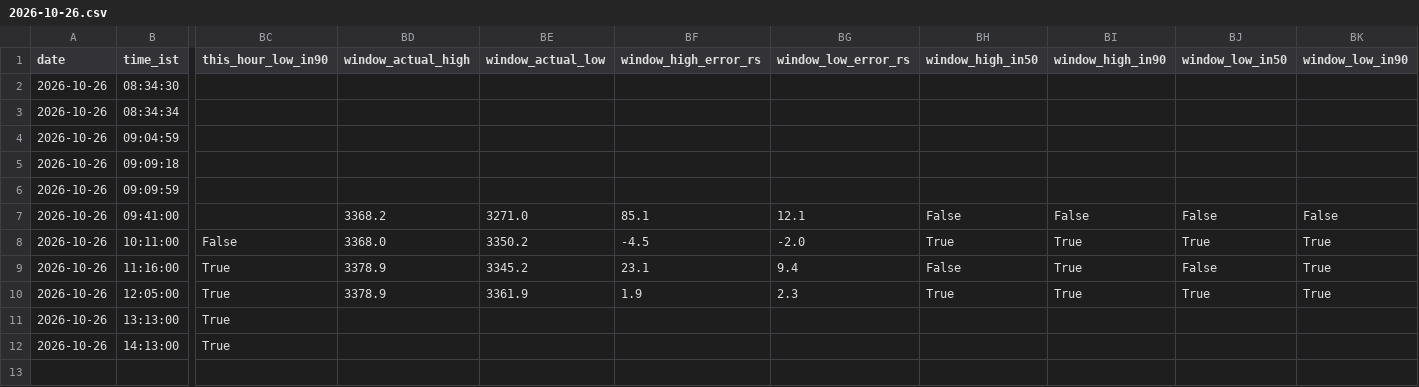
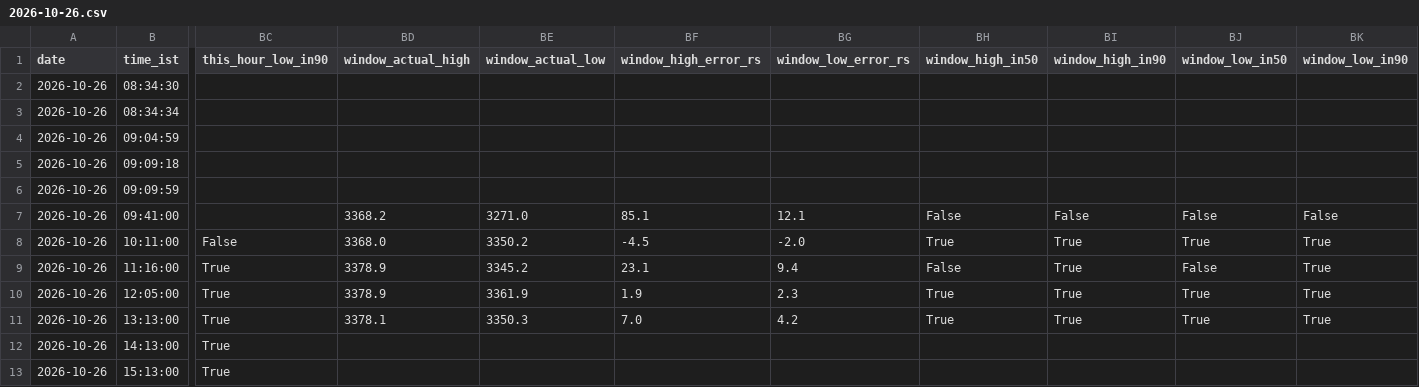
Before and after one commit to shauryaa1808g-max/pred_18, a CSV file: results/readings/by_day/2026-10-26.csv, drawn as a sheet; only a part is shown, gaps mark what is left out; rows hold the shown columns only; the diff names each change by its address in the sheet, - before the commit and + after, or states it on an @@ line.

```diff
--- a/results/readings/by_day/2026-10-26.csv
+++ b/results/readings/by_day/2026-10-26.csv
-BD11 (window_actual_high): (empty)
+BD11 (window_actual_high): 3378.1
-BE11 (window_actual_low): (empty)
+BE11 (window_actual_low): 3350.3
-BF11 (window_high_error_rs): (empty)
+BF11 (window_high_error_rs): 7.0
-BG11 (window_low_error_rs): (empty)
+BG11 (window_low_error_rs): 4.2
-BH11 (window_high_in50): (empty)
+BH11 (window_high_in50): True
-BI11 (window_high_in90): (empty)
+BI11 (window_high_in90): True
-BJ11 (window_low_in50): (empty)
+BJ11 (window_low_in50): True
-BK11 (window_low_in90): (empty)
+BK11 (window_low_in90): True
+row 13: 2026-10-26 | 15:13:00 | True
```
Also changed, not shown: results/hourly_table_scored.csv, results/paper_hourly_ledger.csv, 3 other files.
